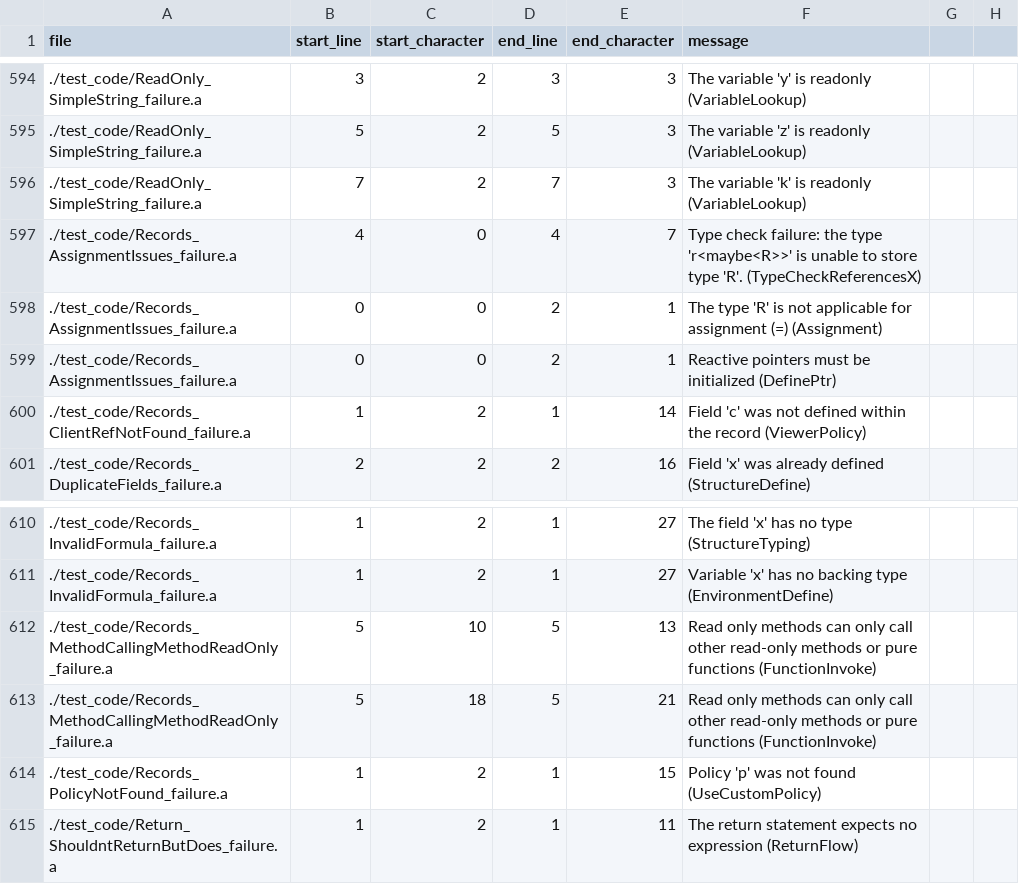
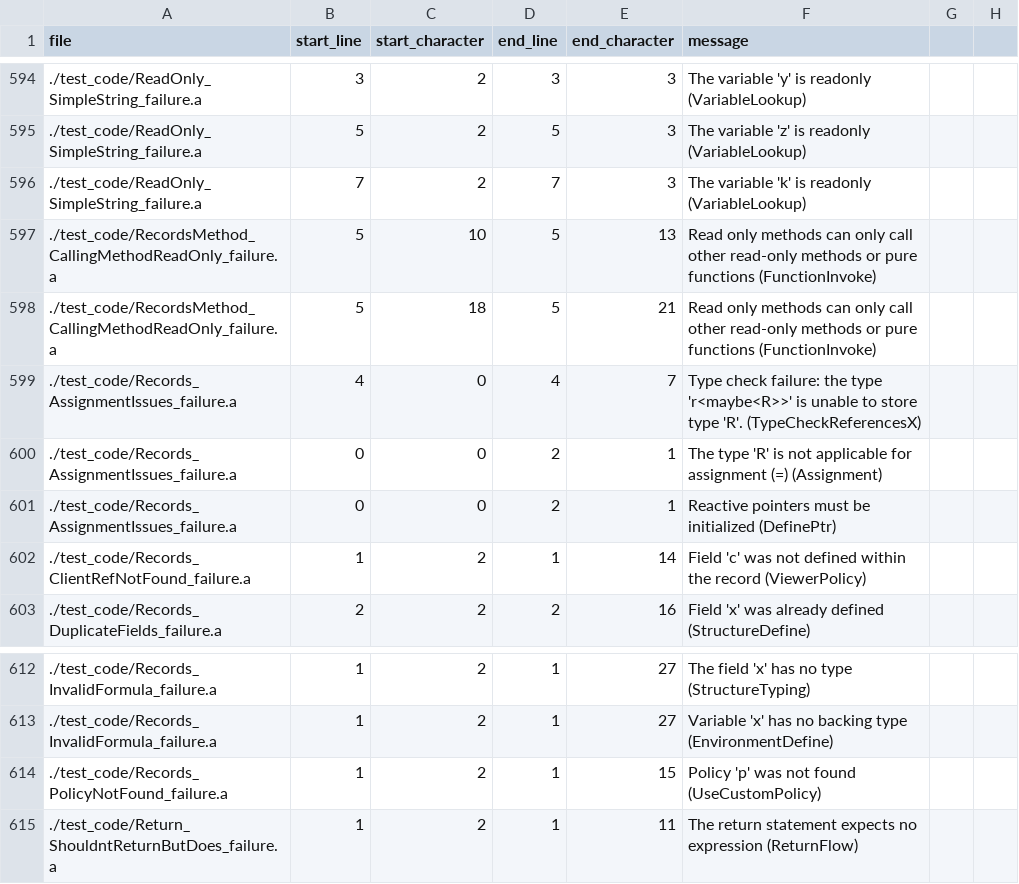
Before and after one commit to mathgladiator/adama-lang, a CSV file: core/error-messages.csv, drawn as a sheet; only a part is shown, gaps mark what is left out; removed rows and columns are numbered as before the commit, all else as after; the diff names each change by its address in the sheet, - before the commit and + after, or states it on an @@ line.

Commit message:
viewer now chains from bubble to methods
add some tests and reorganize a few prior tests

```diff
--- a/core/error-messages.csv
+++ b/core/error-messages.csv
+row 597: ./test_code/RecordsMethod_CallingMethodReadOnly_failure.a | 5 | 10 | 5 | 13 | Read only methods can only call other read-only methods or pure functions (FunctionInvoke)
+row 598: ./test_code/RecordsMethod_CallingMethodReadOnly_failure.a | 5 | 18 | 5 | 21 | Read only methods can only call other read-only methods or pure functions (FunctionInvoke)
-row 612: ./test_code/Records_MethodCallingMethodReadOnly_failure.a | 5 | 10 | 5 | 13 | Read only methods can only call other read-only methods or pure functions (FunctionInvoke)
-row 613: ./test_code/Records_MethodCallingMethodReadOnly_failure.a | 5 | 18 | 5 | 21 | Read only methods can only call other read-only methods or pure functions (FunctionInvoke)
```
Also changed, not shown: 11 other files.
